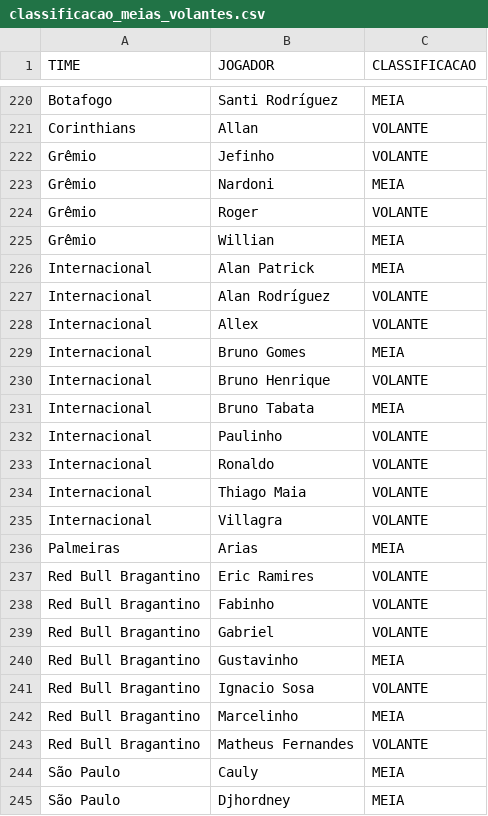
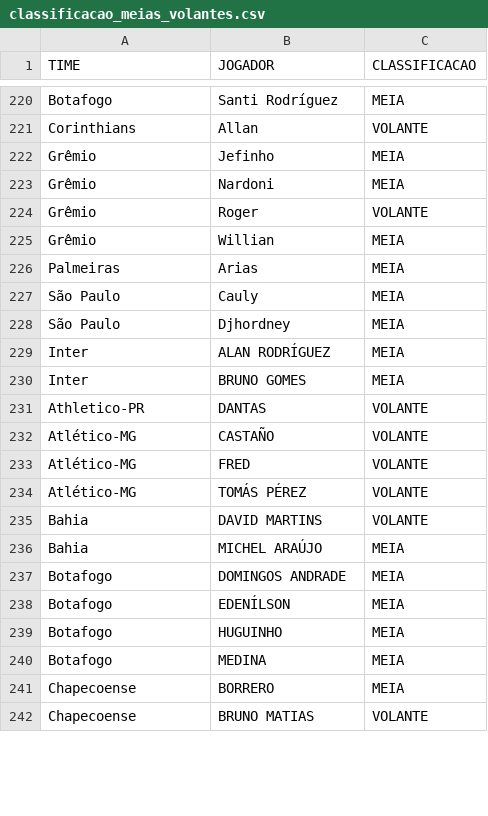
Before and after one commit to renatovarges/TABELAS-ESTAT-STICAS-MD3, a CSV file: classificacao_meias_volantes.csv, drawn as a sheet; only a part is shown, gaps mark what is left out; the diff covers the shown part only.

Commit message:
Corrige classificacao e corte temporal do MD3

```diff
--- a/classificacao_meias_volantes.csv
+++ b/classificacao_meias_volantes.csv
@@ -221,3 +221,3 @@ Botafogo,Santi Rodríguez,MEIA
 Corinthians,Allan,VOLANTE
-Grêmio,Jefinho,VOLANTE
+Grêmio,Jefinho,MEIA
 Grêmio,Nardoni,MEIA
@@ -225,21 +225,18 @@ Grêmio,Roger,VOLANTE
 Grêmio,Willian,MEIA
-Internacional,Alan Patrick,MEIA
-Internacional,Alan Rodríguez,VOLANTE
-Internacional,Allex,VOLANTE
-Internacional,Bruno Gomes,MEIA
-Internacional,Bruno Henrique,VOLANTE
-Internacional,Bruno Tabata,MEIA
-Internacional,Paulinho,VOLANTE
-Internacional,Ronaldo,VOLANTE
-Internacional,Thiago Maia,VOLANTE
-Internacional,Villagra,VOLANTE
 Palmeiras,Arias,MEIA
-Red Bull Bragantino,Eric Ramires,VOLANTE
-Red Bull Bragantino,Fabinho,VOLANTE
-Red Bull Bragantino,Gabriel,VOLANTE
-Red Bull Bragantino,Gustavinho,MEIA
-Red Bull Bragantino,Ignacio Sosa,VOLANTE
-Red Bull Bragantino,Marcelinho,MEIA
-Red Bull Bragantino,Matheus Fernandes,VOLANTE
 São Paulo,Cauly,MEIA
 São Paulo,Djhordney,MEIA
+Inter,ALAN RODRÍGUEZ,MEIA
+Inter,BRUNO GOMES,MEIA
+Athletico-PR,DANTAS,VOLANTE
+Atlético-MG,CASTAÑO,VOLANTE
+Atlético-MG,FRED,VOLANTE
+Atlético-MG,TOMÁS PÉREZ,VOLANTE
+Bahia,DAVID MARTINS,VOLANTE
+Bahia,MICHEL ARAÚJO,MEIA
+Botafogo,DOMINGOS ANDRADE,MEIA
+Botafogo,EDENÍLSON,MEIA
+Botafogo,HUGUINHO,MEIA
+Botafogo,MEDINA,MEIA
+Chapecoense,BORRERO,MEIA
+Chapecoense,BRUNO MATIAS,VOLANTE
```
Also changed, not shown: 32 added rows and 4 edited cells elsewhere in this file, 3 other files.
